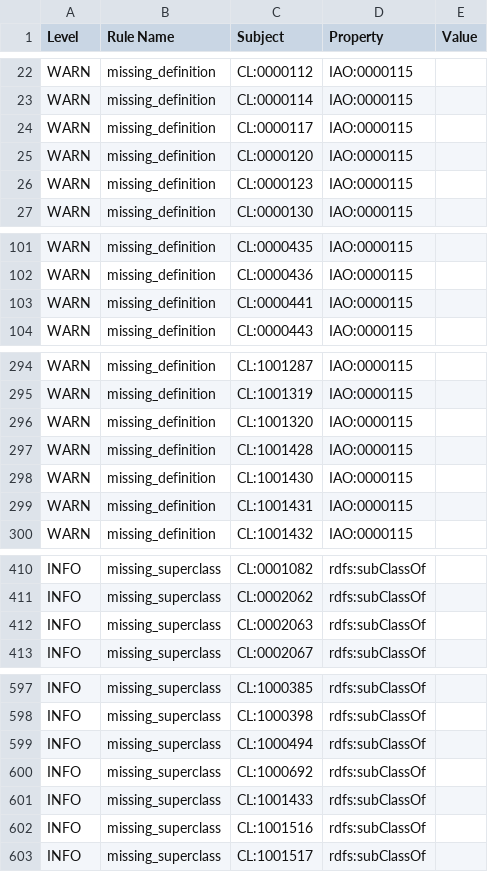
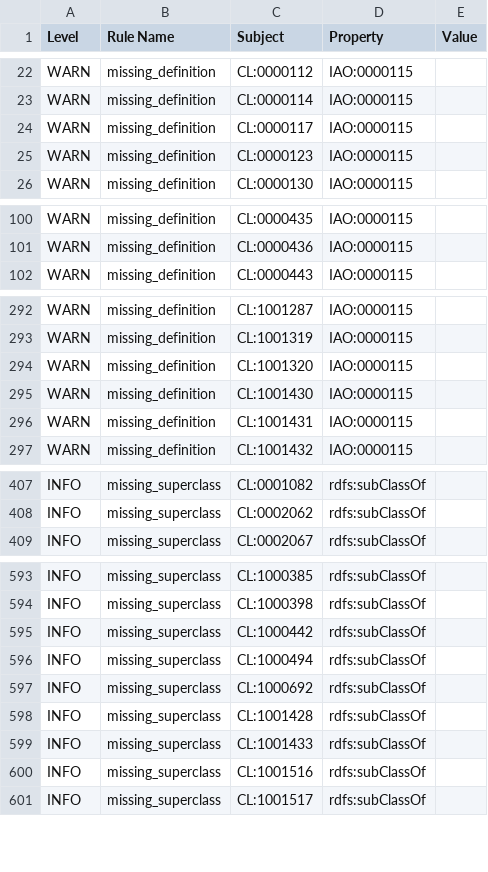
Before and after one commit to obophenotype/cell-ontology, a TSV file: src/ontology/reports/cl-edit.owl-obo-report.tsv, drawn as a sheet; only a part is shown, gaps mark what is left out; removed rows and columns are numbered as before the commit, all else as after; the diff covers the shown part only; the diff names each change by its address in the sheet, - before the commit and + after, or states it on an @@ line.

```diff
--- a/src/ontology/reports/cl-edit.owl-obo-report.tsv
+++ b/src/ontology/reports/cl-edit.owl-obo-report.tsv
-row 25: WARN | missing_definition | CL:0000120 | IAO:0000115
-row 103: WARN | missing_definition | CL:0000441 | IAO:0000115
-row 297: WARN | missing_definition | CL:1001428 | IAO:0000115
-row 412: INFO | missing_superclass | CL:0002063 | rdfs:subClassOf
+row 595: INFO | missing_superclass | CL:1000442 | rdfs:subClassOf
+row 598: INFO | missing_superclass | CL:1001428 | rdfs:subClassOf
```
Also changed, not shown: 1 added row elsewhere in this file, src/ontology/subsets/blood_and_immune_upper_slim.tsv, src/ontology/subsets/eye_upper_slim.tsv, 27 other files.
